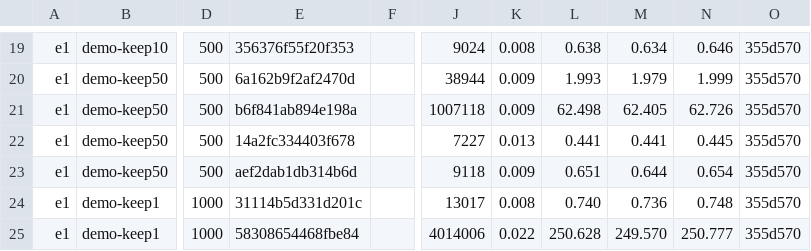
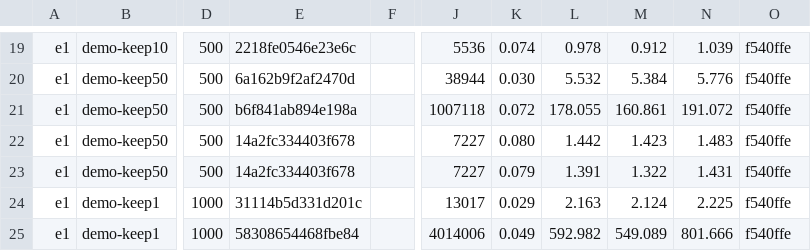
Before and after one commit to thesarfo/cardinal, a CSV file: bench/results/e1.csv, drawn as a sheet; only a part is shown, gaps mark what is left out; the diff covers the shown part only; the diff names each change by its address in the sheet, - before the commit and + after, or states it on an @@ line.

```diff
--- a/bench/results/e1.csv
+++ b/bench/results/e1.csv
-E19: 356376f55f20f353
+E19: 2218fe0546e23e6c
-J19: 9024
+J19: 5536
-K19: 0.008
+K19: 0.074
-L19: 0.638
+L19: 0.978
-M19: 0.634
+M19: 0.912
-N19: 0.646
+N19: 1.039
-O19:O25: 355d570
+O19:O25: f540ffe
-K20: 0.009
+K20: 0.030
-L20: 1.993
+L20: 5.532
-M20: 1.979
+M20: 5.384
-N20: 1.999
+N20: 5.776
-K21: 0.009
+K21: 0.072
-L21: 62.498
+L21: 178.055
-M21: 62.405
+M21: 160.861
-N21: 62.726
+N21: 191.072
-K22: 0.013
+K22: 0.080
-L22: 0.441
+L22: 1.442
-M22: 0.441
+M22: 1.423
-N22: 0.445
+N22: 1.483
-E23: aef2dab1db314b6d
+E23: 14a2fc334403f678
-J23: 9118
+J23: 7227
-K23: 0.009
+K23: 0.079
-L23: 0.651
+L23: 1.391
-M23: 0.644
+M23: 1.322
-N23: 0.654
+N23: 1.431
-K24: 0.008
+K24: 0.029
-L24: 0.740
+L24: 2.163
-M24: 0.736
+M24: 2.124
-N24: 0.748
+N24: 2.225
-K25: 0.022
+K25: 0.049
-L25: 250.628
+L25: 592.982
-M25: 249.570
+M25: 549.089
-N25: 250.777
+N25: 801.666
```
Also changed, not shown: 160 edited cells elsewhere in this file, bench/results/calibration.csv, bench/results/e2.csv, 6 other files.
